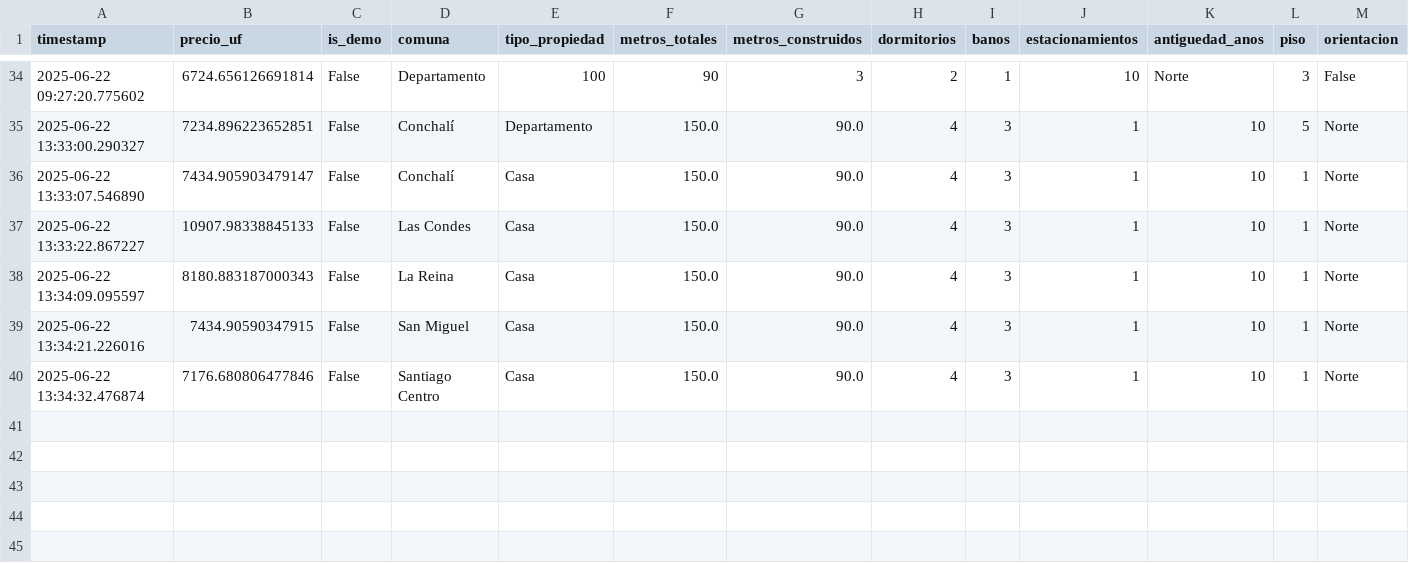
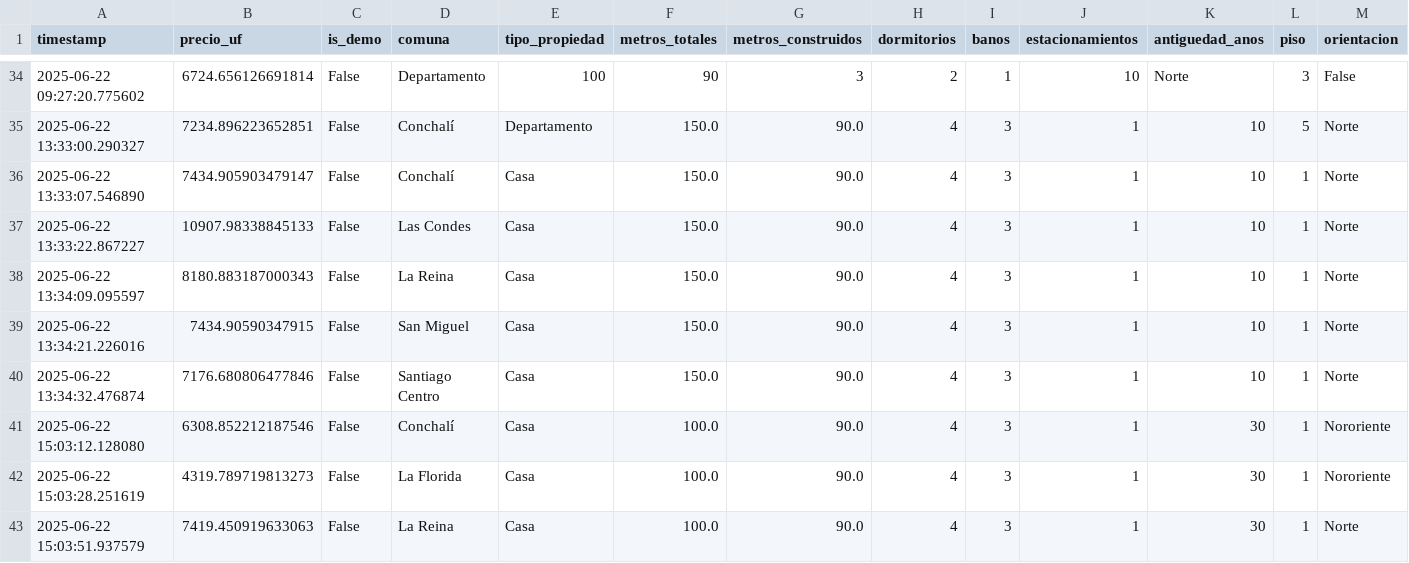
Before and after one commit to Denniels/ds_portfolio, a CSV file: predicciones_inmobiliarias.csv, drawn as a sheet; only a part is shown, gaps mark what is left out; rows hold the shown columns only; the diff names each change by its address in the sheet, - before the commit and + after, or states it on an @@ line.

```diff
--- a/predicciones_inmobiliarias.csv
+++ b/predicciones_inmobiliarias.csv
+row 41: 2025-06-22 15:03:12.128080 | 6308.852212187546 | False | Conchalí | Casa | 100.0 | 90.0 | 4 | 3 | 1 | 30 | 1 | Nororiente
+row 42: 2025-06-22 15:03:28.251619 | 4319.789719813273 | False | La Florida | Casa | 100.0 | 90.0 | 4 | 3 | 1 | 30 | 1 | Nororiente
+row 43: 2025-06-22 15:03:51.937579 | 7419.450919633063 | False | La Reina | Casa | 100.0 | 90.0 | 4 | 3 | 1 | 30 | 1 | Norte
```
Also changed, not shown: 10 other files.
